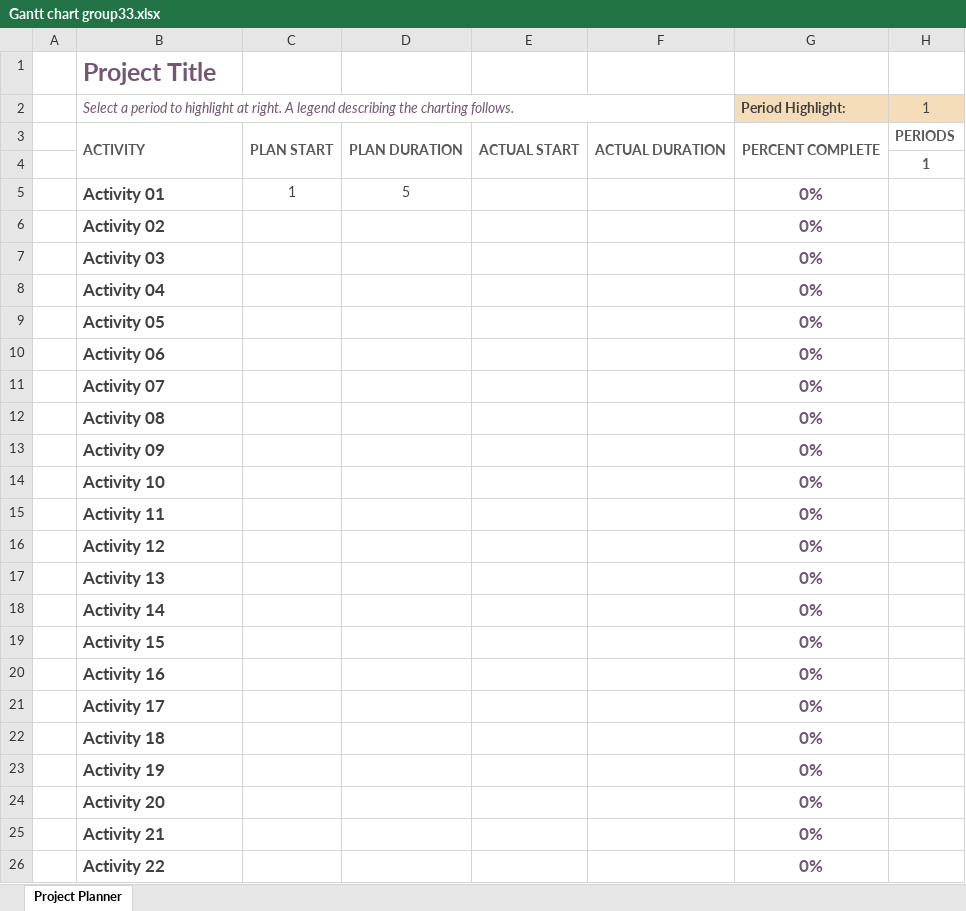
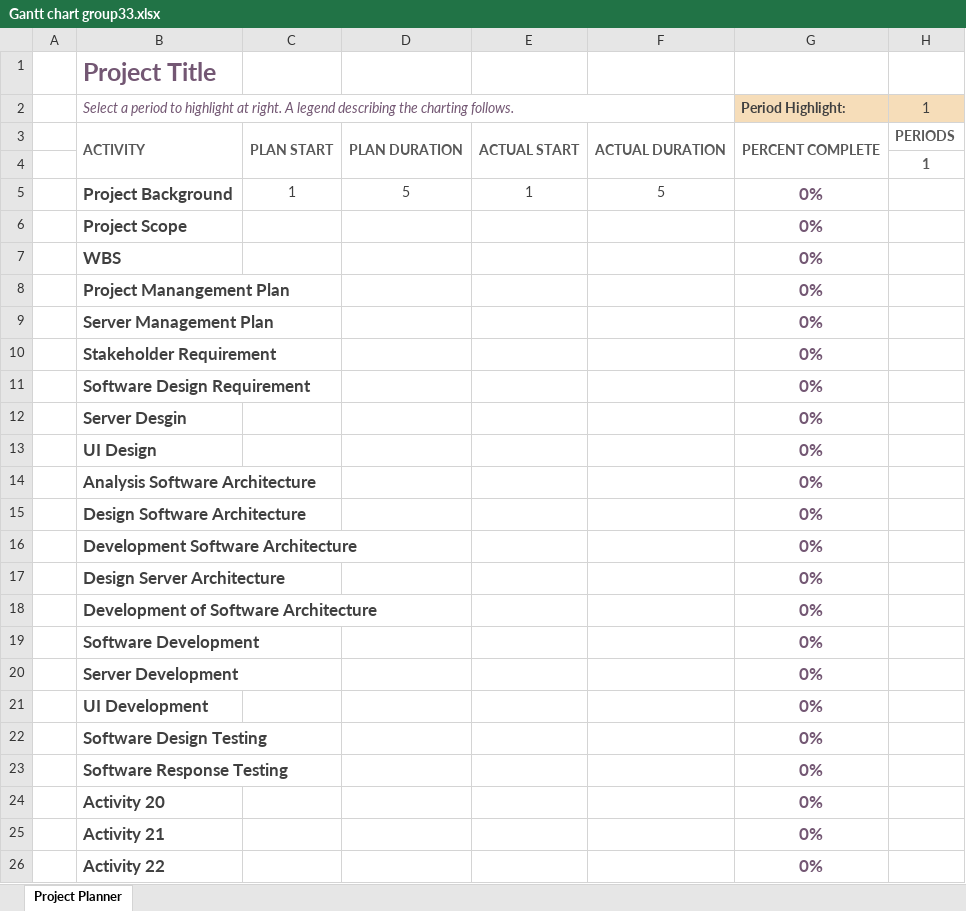
Before and after one commit to AugustineKdu/Software-TechICT-Group33, an Excel workbook: Gantt chart group33.xlsx, sheet Project Planner, drawn as a sheet; only a part is shown; values as stored, in another font and other column widths than the file's, no borders; conditional formats not drawn; the diff names each change by its address in the sheet, - before the commit and + after, or states it on an @@ line.

Commit message:
add gantt chart

```diff
--- a/Gantt chart group33.xlsx (sheet Project Planner)
+++ b/Gantt chart group33.xlsx (sheet Project Planner)
-B5: Activity 01
+B5: Project Background
-E5: (empty)
+E5: 1
-F5: (empty)
+F5: 5
-B6: Activity 02
+B6: Project Scope
-B7: Activity 03
+B7: WBS
-B8: Activity 04
+B8: Project Manangement Plan
-B9: Activity 05
+B9: Server Management Plan
-B10: Activity 06
+B10: Stakeholder Requirement
-B11: Activity 07
+B11: Software Design Requirement
-B12: Activity 08
+B12: Server Desgin
-B13: Activity 09
+B13: UI Design
-B14: Activity 10
+B14: Analysis Software Architecture
-B15: Activity 11
+B15: Design Software Architecture
-B16: Activity 12
+B16: Development Software Architecture
-B17: Activity 13
+B17: Design Server Architecture
-B18: Activity 14
+B18: Development of Software Architecture
-B19: Activity 15
+B19: Software Development
-B20: Activity 16
+B20: Server Development
-B21: Activity 17
+B21: UI Development
-B22: Activity 18
+B22: Software Design Testing
-B23: Activity 19
+B23: Software Response Testing
```
Also changed, not shown: 1 other file.
